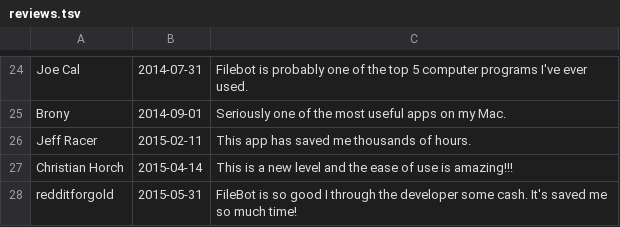
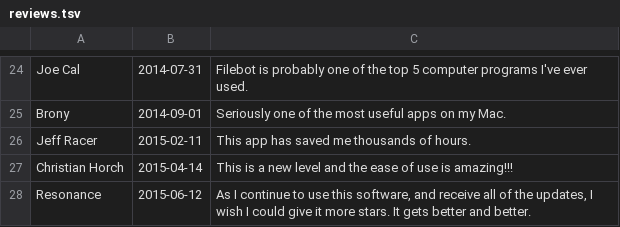
Before and after one commit to svn2github/filebot, a TSV file: reviews.tsv, drawn as a sheet; only a part is shown, gaps mark what is left out; removed rows and columns are numbered as before the commit, all else as after; the diff names each change by its address in the sheet, - before the commit and + after, or states it on an @@ line.

Commit message:
* update reviews
git-svn-id: svn://svn.code.sf.net/p/filebot/code/trunk@3101 40b5aca5-6b98-4155-8834-ff3a5bb60073

```diff
--- a/reviews.tsv
+++ b/reviews.tsv
-row 28: redditforgold | 2015-05-31 | FileBot is so good I through the developer some cash. It's saved me so much time!
+row 28: Resonance | 2015-06-12 | As I continue to use this software, and receive all of the updates, I wish I could give it more stars. It gets better and better.
```
Also changed, not shown: 1 other file.
